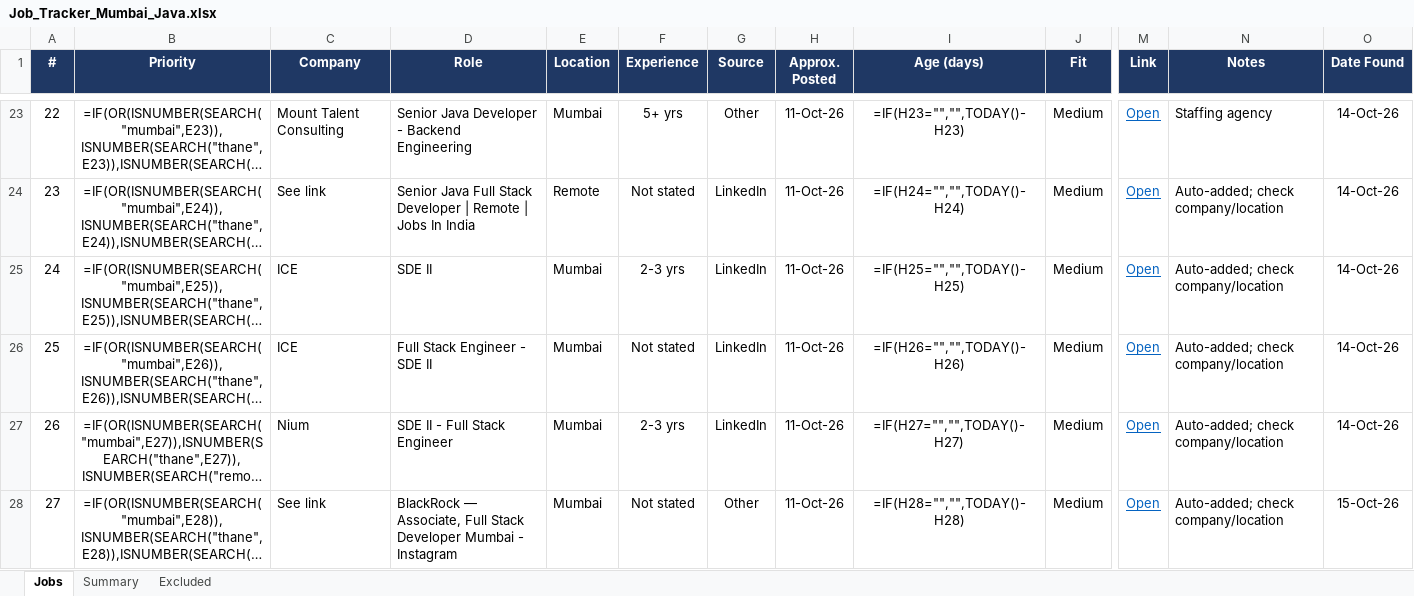
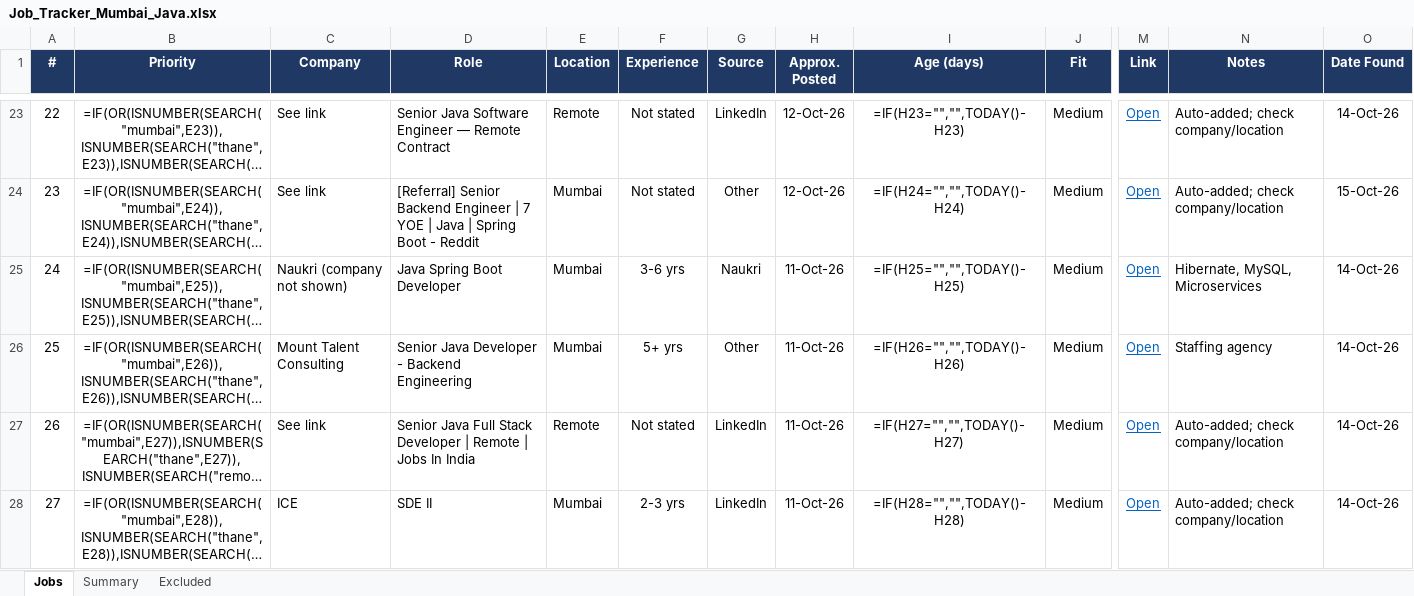
Before and after one commit to Pgv03/job-refresh, an Excel workbook: Job_Tracker_Mumbai_Java.xlsx, sheet Jobs, drawn as a sheet; only a part is shown, gaps mark what is left out; long unchanged cells end in …; values as stored, in another font and other column widths than the file's, no borders; formulas without a stored value are shown as written; conditional formats not drawn; the diff covers the shown part only; the diff names each change by its address in the sheet, - before the commit and + after, or states it on an @@ line.

```diff
--- a/Job_Tracker_Mumbai_Java.xlsx (sheet Jobs)
+++ b/Job_Tracker_Mumbai_Java.xlsx (sheet Jobs)
-C23 (Company): Mount Talent Consulting
+C23 (Company): See link
-D23 (Role): Senior Java Developer - Backend Engineering
+D23 (Role): Senior Java Software Engineer — Remote Contract
-E23 (Location): Mumbai
+E23 (Location): Remote
-F23 (Experience): 5+ yrs
+F23 (Experience): Not stated
-G23 (Source): Other
+G23 (Source): LinkedIn
-H23:H24 (Approx. Posted): 11-Oct-26
+H23:H24 (Approx. Posted): 12-Oct-26
-N23 (Notes): Staffing agency
+N23 (Notes): Auto-added; check company/location
-D24 (Role): Senior Java Full Stack Developer | Remote | Jobs In India
+D24 (Role): [Referral] Senior Backend Engineer | 7 YOE | Java | Spring Boot - Reddit
-E24 (Location): Remote
+E24 (Location): Mumbai
-G24 (Source): LinkedIn
+G24 (Source): Other
-O24 (Date Found): 14-Oct-26
+O24 (Date Found): 15-Oct-26
-C25 (Company): ICE
+C25 (Company): Naukri (company not shown)
-D25 (Role): SDE II
+D25 (Role): Java Spring Boot Developer
-F25 (Experience): 2-3 yrs
+F25 (Experience): 3-6 yrs
-G25 (Source): LinkedIn
+G25 (Source): Naukri
-N25 (Notes): Auto-added; check company/location
+N25 (Notes): Hibernate, MySQL, Microservices
-C26 (Company): ICE
+C26 (Company): Mount Talent Consulting
-D26 (Role): Full Stack Engineer - SDE II
+D26 (Role): Senior Java Developer - Backend Engineering
-F26 (Experience): Not stated
+F26 (Experience): 5+ yrs
-G26 (Source): LinkedIn
+G26 (Source): Other
-N26 (Notes): Auto-added; check company/location
+N26 (Notes): Staffing agency
-C27 (Company): Nium
+C27 (Company): See link
-D27 (Role): SDE II - Full Stack Engineer
+D27 (Role): Senior Java Full Stack Developer | Remote | Jobs In India
-E27 (Location): Mumbai
+E27 (Location): Remote
-F27 (Experience): 2-3 yrs
+F27 (Experience): Not stated
-C28 (Company): See link
+C28 (Company): ICE
-D28 (Role): BlackRock — Associate, Full Stack Developer Mumbai - Instagram
+D28 (Role): SDE II
-F28 (Experience): Not stated
+F28 (Experience): 2-3 yrs
-G28 (Source): Other
+G28 (Source): LinkedIn
-O28 (Date Found): 15-Oct-26
+O28 (Date Found): 14-Oct-26
```
Also changed, not shown: 7 added rows and 538 edited cells elsewhere in this sheet.
